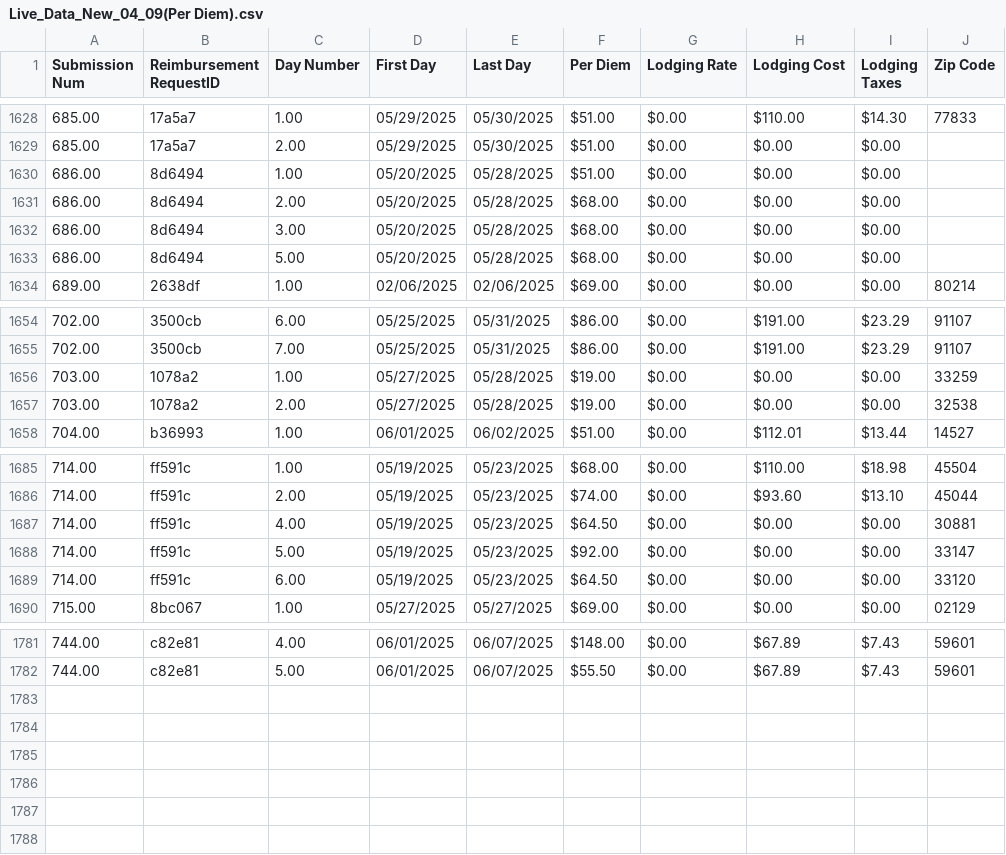
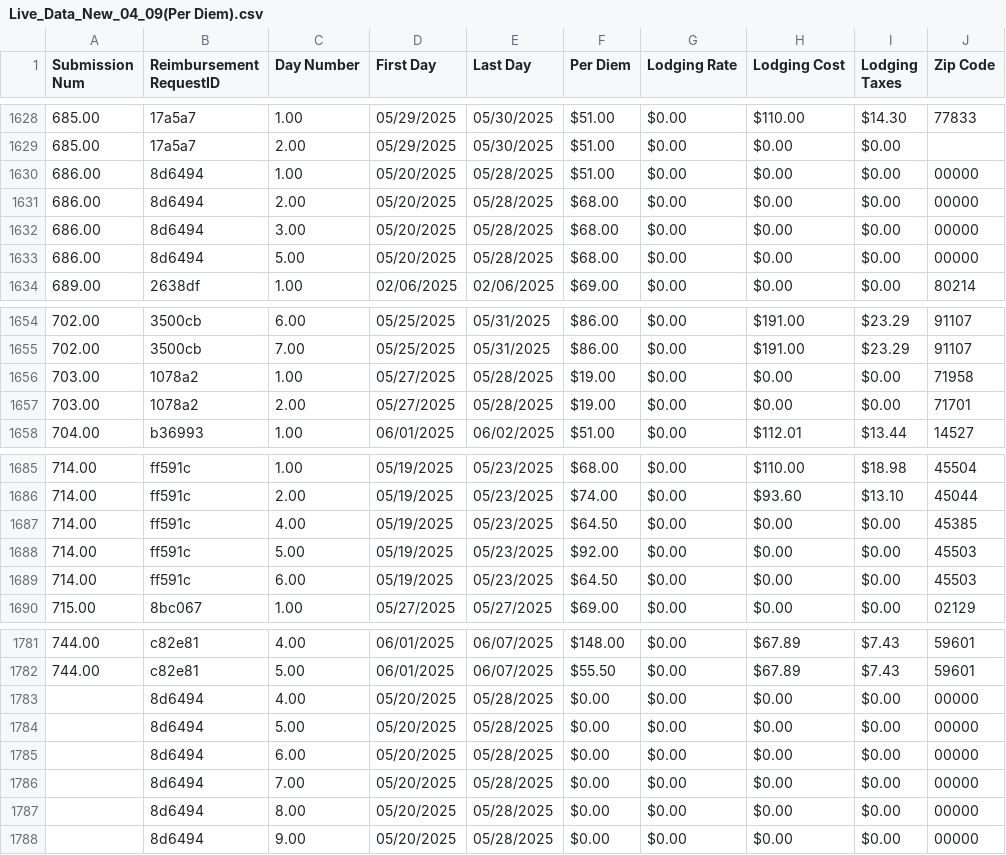
Before and after one commit to MalavikaKalani/Report-Automation-Tool, a CSV file: Live_Data_New_04_09(Per Diem).csv, drawn as a sheet; only a part is shown, gaps mark what is left out; the diff covers the shown part only.

Commit message:
Data Refresh - All Files

```diff
--- a/Live_Data_New_04_09(Per Diem).csv
+++ b/Live_Data_New_04_09(Per Diem).csv
@@ -1629,6 +1629,6 @@
 685.00,"17a5a7",2.00,"05/29/2025","05/30/2025",$51.00,$0.00,$0.00,$0.00,
-686.00,"8d6494",1.00,"05/20/2025","05/28/2025",$51.00,$0.00,$0.00,$0.00,
-686.00,"8d6494",2.00,"05/20/2025","05/28/2025",$68.00,$0.00,$0.00,$0.00,
-686.00,"8d6494",3.00,"05/20/2025","05/28/2025",$68.00,$0.00,$0.00,$0.00,
-686.00,"8d6494",5.00,"05/20/2025","05/28/2025",$68.00,$0.00,$0.00,$0.00,
+686.00,"8d6494",1.00,"05/20/2025","05/28/2025",$51.00,$0.00,$0.00,$0.00,"00000"
+686.00,"8d6494",2.00,"05/20/2025","05/28/2025",$68.00,$0.00,$0.00,$0.00,"00000"
+686.00,"8d6494",3.00,"05/20/2025","05/28/2025",$68.00,$0.00,$0.00,$0.00,"00000"
+686.00,"8d6494",5.00,"05/20/2025","05/28/2025",$68.00,$0.00,$0.00,$0.00,"00000"
 689.00,"2638df",1.00,"02/06/2025","02/06/2025",$69.00,$0.00,$0.00,$0.00,"80214"
@@ -1655,4 +1655,4 @@
 702.00,"3500cb",7.00,"05/25/2025","05/31/2025",$86.00,$0.00,$191.00,$23.29,"91107"
-703.00,"1078a2",1.00,"05/27/2025","05/28/2025",$19.00,$0.00,$0.00,$0.00,"33259"
-703.00,"1078a2",2.00,"05/27/2025","05/28/2025",$19.00,$0.00,$0.00,$0.00,"32538"
+703.00,"1078a2",1.00,"05/27/2025","05/28/2025",$19.00,$0.00,$0.00,$0.00,"71958"
+703.00,"1078a2",2.00,"05/27/2025","05/28/2025",$19.00,$0.00,$0.00,$0.00,"71701"
 704.00,"b36993",1.00,"06/01/2025","06/02/2025",$51.00,$0.00,$112.01,$13.44,"14527"
@@ -1686,5 +1686,5 @@
 714.00,"ff591c",2.00,"05/19/2025","05/23/2025",$74.00,$0.00,$93.60,$13.10,"45044"
-714.00,"ff591c",4.00,"05/19/2025","05/23/2025",$64.50,$0.00,$0.00,$0.00,"30881"
-714.00,"ff591c",5.00,"05/19/2025","05/23/2025",$92.00,$0.00,$0.00,$0.00,"33147"
-714.00,"ff591c",6.00,"05/19/2025","05/23/2025",$64.50,$0.00,$0.00,$0.00,"33120"
+714.00,"ff591c",4.00,"05/19/2025","05/23/2025",$64.50,$0.00,$0.00,$0.00,"45385"
+714.00,"ff591c",5.00,"05/19/2025","05/23/2025",$92.00,$0.00,$0.00,$0.00,"45503"
+714.00,"ff591c",6.00,"05/19/2025","05/23/2025",$64.50,$0.00,$0.00,$0.00,"45503"
 715.00,"8bc067",1.00,"05/27/2025","05/27/2025",$69.00,$0.00,$0.00,$0.00,"02129"
@@ -1782 +1782,7 @@
 744.00,"c82e81",5.00,"06/01/2025","06/07/2025",$55.50,$0.00,$67.89,$7.43,"59601"
+,"8d6494",4.00,"05/20/2025","05/28/2025",$0.00,$0.00,$0.00,$0.00,"00000"
+,"8d6494",5.00,"05/20/2025","05/28/2025",$0.00,$0.00,$0.00,$0.00,"00000"
+,"8d6494",6.00,"05/20/2025","05/28/2025",$0.00,$0.00,$0.00,$0.00,"00000"
+,"8d6494",7.00,"05/20/2025","05/28/2025",$0.00,$0.00,$0.00,$0.00,"00000"
+,"8d6494",8.00,"05/20/2025","05/28/2025",$0.00,$0.00,$0.00,$0.00,"00000"
+,"8d6494",9.00,"05/20/2025","05/28/2025",$0.00,$0.00,$0.00,$0.00,"00000"
```
Also changed, not shown: 2 edited cells elsewhere in this file, Live_Data_New_04_09(All_Submissions).csv, 1 other file.
